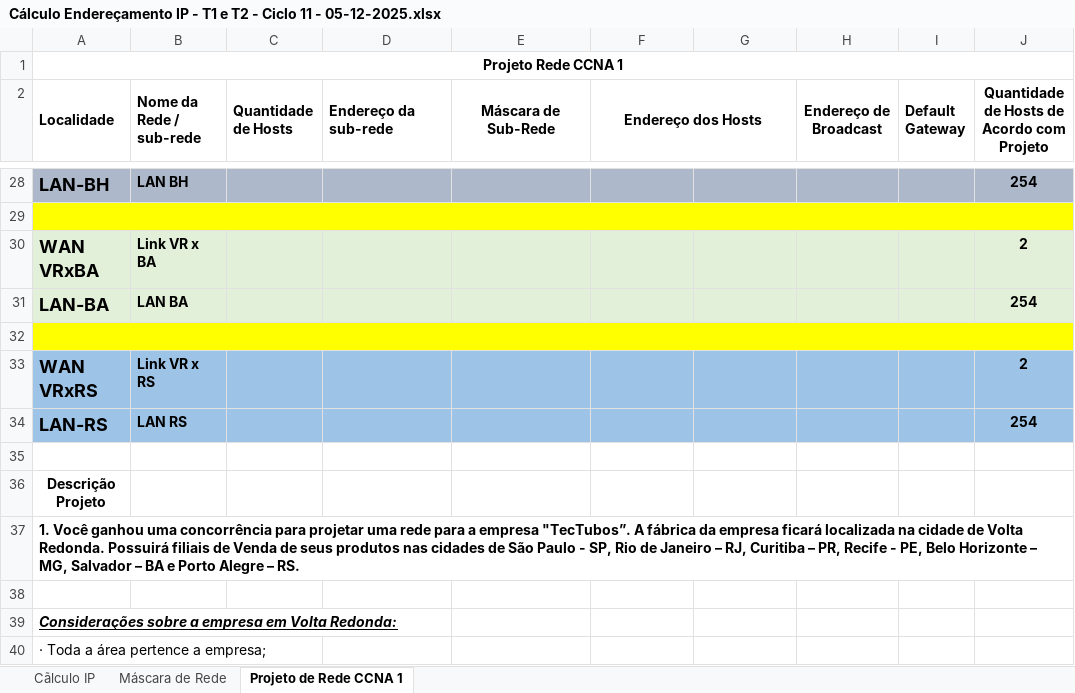
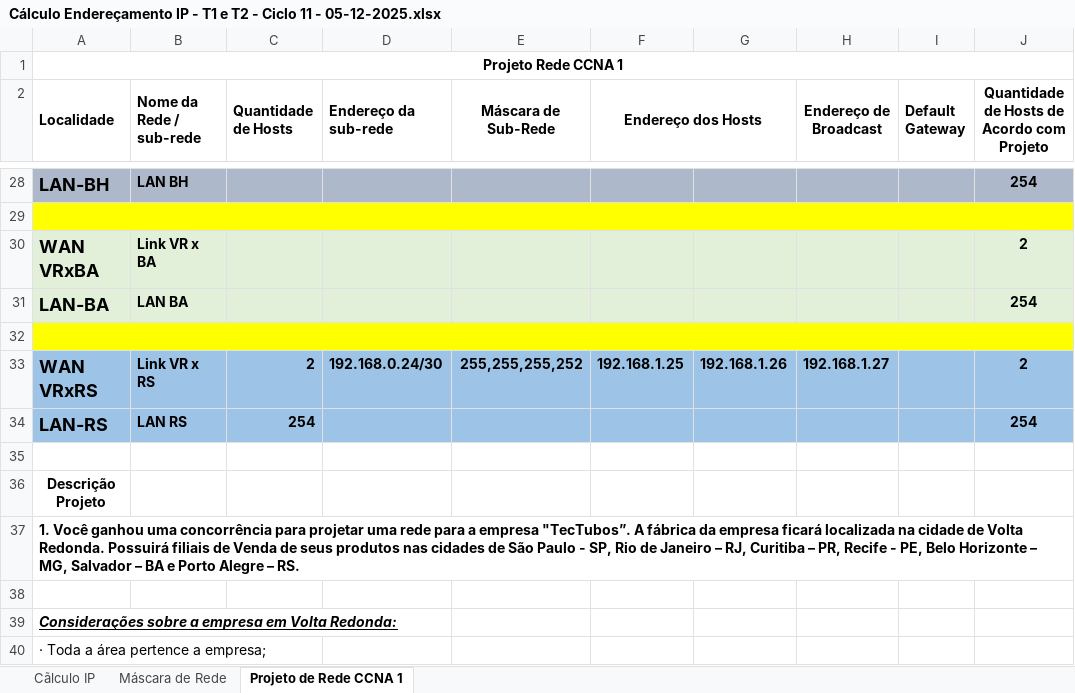
Before and after one commit to neresr0d/LAB-REDE-SP-RJ, an Excel workbook: Cálculo Endereçamento IP - T1 e T2 - Ciclo 11 - 05-12-2025.xlsx, sheet Projeto de Rede CCNA 1, drawn as a sheet; only a part is shown, gaps mark what is left out; values as stored, in another font and other column widths than the file's, no borders; the diff names each change by its address in the sheet, - before the commit and + after, or states it on an @@ line.

```diff
--- a/Cálculo Endereçamento IP - T1 e T2 - Ciclo 11 - 05-12-2025.xlsx (sheet Projeto de Rede CCNA 1)
+++ b/Cálculo Endereçamento IP - T1 e T2 - Ciclo 11 - 05-12-2025.xlsx (sheet Projeto de Rede CCNA 1)
-C33 (Quantidade de Hosts): (empty)
+C33 (Quantidade de Hosts): 2
-D33 (Endereço da sub-rede): (empty)
+D33 (Endereço da sub-rede): 192.168.0.24/30
-E33 (Máscara de Sub-Rede): (empty)
+E33 (Máscara de Sub-Rede): 255,255,255,252
-F33 (Endereço dos Hosts): (empty)
+F33 (Endereço dos Hosts): 192.168.1.25
-G33: (empty)
+G33: 192.168.1.26
-H33 (Endereço de Broadcast): (empty)
+H33 (Endereço de Broadcast): 192.168.1.27
-C34 (Quantidade de Hosts): (empty)
+C34 (Quantidade de Hosts): 254
```
Also changed, not shown: 2 other files.
